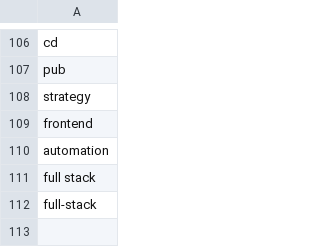
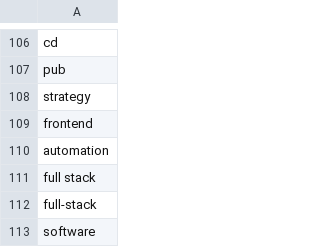
Before and after one commit to mmartinjoo/techmunkak, a CSV file: api/transform/seeds/blacklisted_skills.csv, drawn as a sheet; only a part is shown, gaps mark what is left out.

Commit message:
Blacklist software

```diff
--- a/api/transform/seeds/blacklisted_skills.csv
+++ b/api/transform/seeds/blacklisted_skills.csv
@@ -112 +112,2 @@ full stack
 full-stack
+software
```
